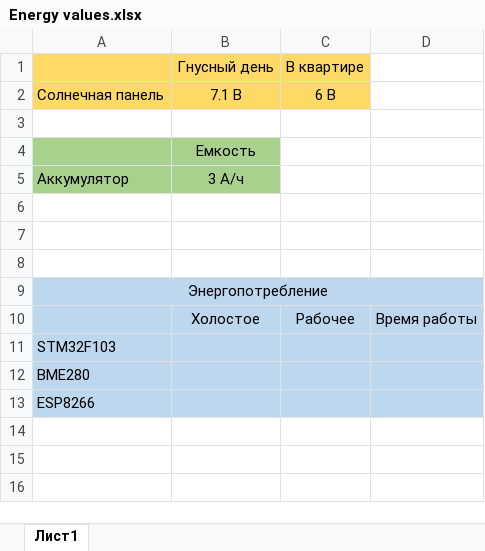
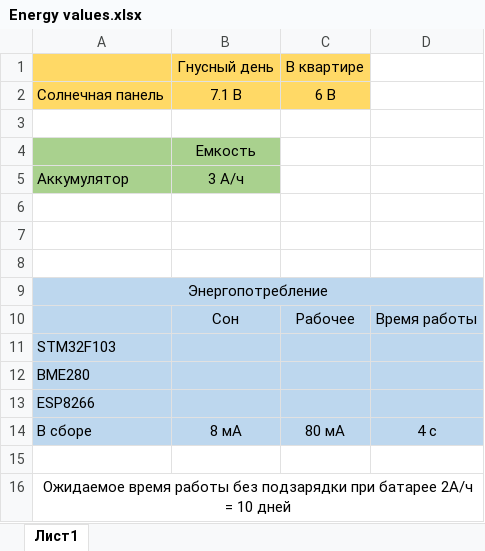
Before and after one commit to VNovytskyi/SmartHouseNV-WeatherStation, an Excel workbook: Energy values.xlsx, sheet Лист1, drawn as a sheet; values as stored, in another font and other column widths than the file's, no borders; the diff names each change by its address in the sheet, - before the commit and + after, or states it on an @@ line.

```diff
--- a/Energy values.xlsx (sheet Лист1)
+++ b/Energy values.xlsx (sheet Лист1)
-B10: Холостое
+B10: Сон
+row 14: В сборе | 8 мА | 80 мА | 4 с
+row 15: (empty)
+row 16: Ожидаемое время работы без подзарядки при батарее 2А/ч = 10 дней
```
Also changed, not shown: 3 other files.
